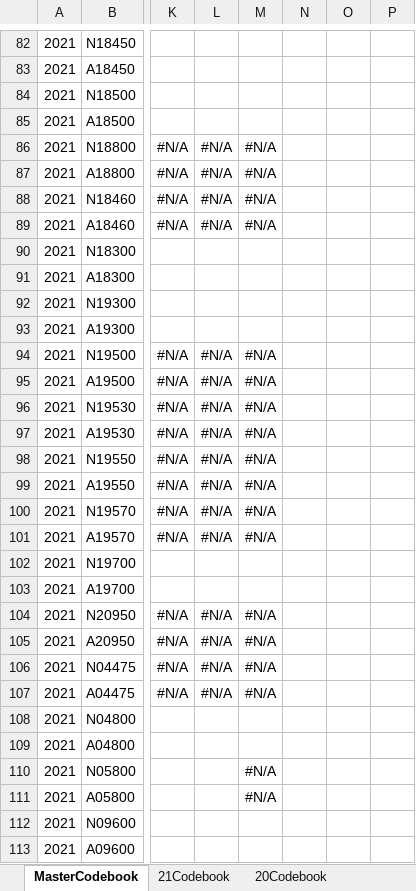
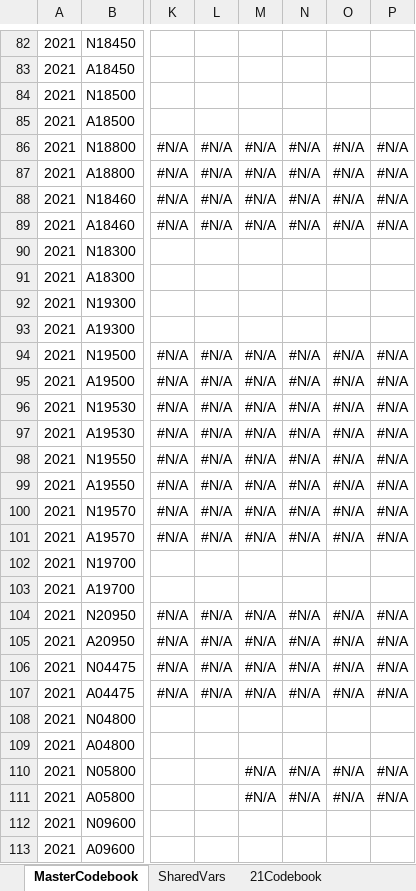
Before and after one commit to AahilNav/Predicting-Energy-Consumption-Using-IRS-1040-Data, an Excel workbook: artifacts/Codebook.xlsx, sheet MasterCodebook, drawn as a sheet; only a part is shown, gaps mark what is left out; values as stored, in another font and other column widths than the file's, no borders; conditional formats not drawn; the diff covers the shown part only; the diff names each change by its address in the sheet, - before the commit and + after, or states it on an @@ line.

```diff
--- a/artifacts/Codebook.xlsx (sheet MasterCodebook)
+++ b/artifacts/Codebook.xlsx (sheet MasterCodebook)
+sheet tab: SharedVars
-N86:N89: (empty)
+N86:N89: #N/A
-O86:O89: (empty)
+O86:O89: #N/A
-P86:P89: (empty)
+P86:P89: #N/A
-N94:N101: (empty)
+N94:N101: #N/A
-O94:O101: (empty)
+O94:O101: #N/A
-P94:P101: (empty)
+P94:P101: #N/A
-N104:N107: (empty)
+N104:N107: #N/A
-O104:O107: (empty)
+O104:O107: #N/A
-P104:P107: (empty)
+P104:P107: #N/A
-N110:N111: (empty)
+N110:N111: #N/A
-O110:O111: (empty)
+O110:O111: #N/A
-P110:P111: (empty)
+P110:P111: #N/A
```
Also changed, not shown: 304 edited cells and cell formats elsewhere in this sheet, other sheet tabs, formulas that keep their value, 40 other files.
